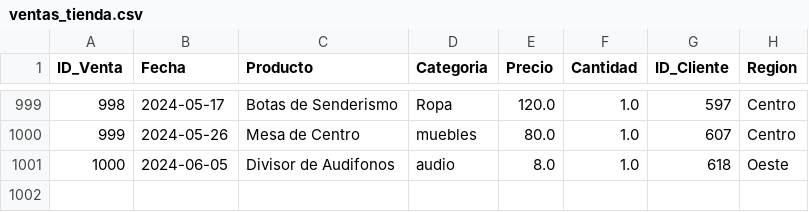
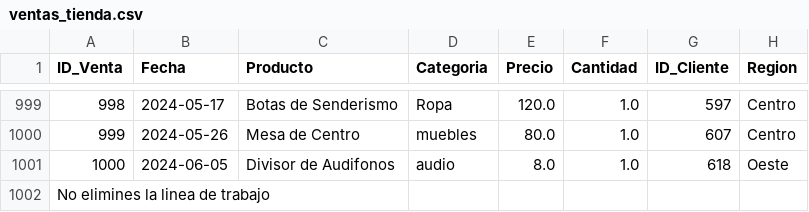
Before and after one commit to ivangonzalezlazaro1-lab/Grupo_101_GMA_2026, a CSV file: ventas_tienda.csv, drawn as a sheet; only a part is shown, gaps mark what is left out.

Commit message:
Update ventas_tienda.csv
Se hicieron ajustes.

```diff
--- a/ventas_tienda.csv
+++ b/ventas_tienda.csv
@@ -1001 +1001,2 @@ ID_Venta,Fecha,Producto,Categoria,Precio,Cantidad,ID_Cliente,Region
 1000,2024-06-05,Divisor de Audifonos,audio,8.0,1.0,618,Oeste
+No elimines la linea de trabajo
```
